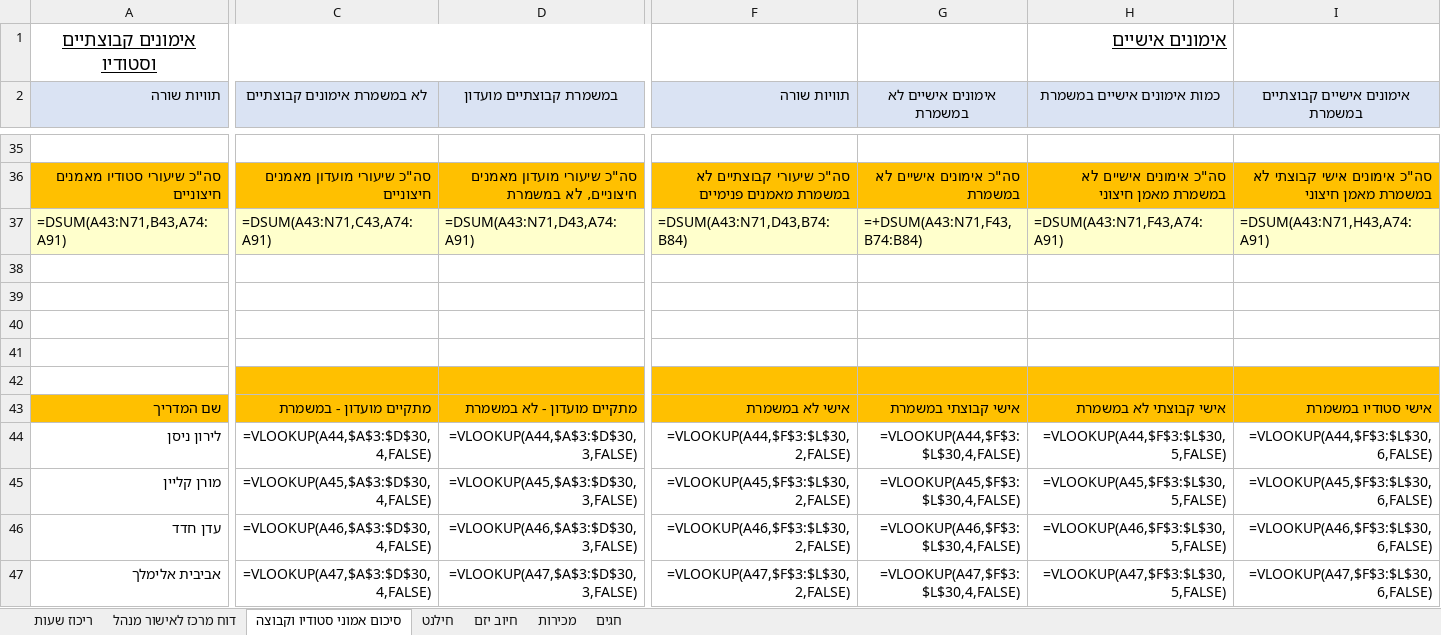
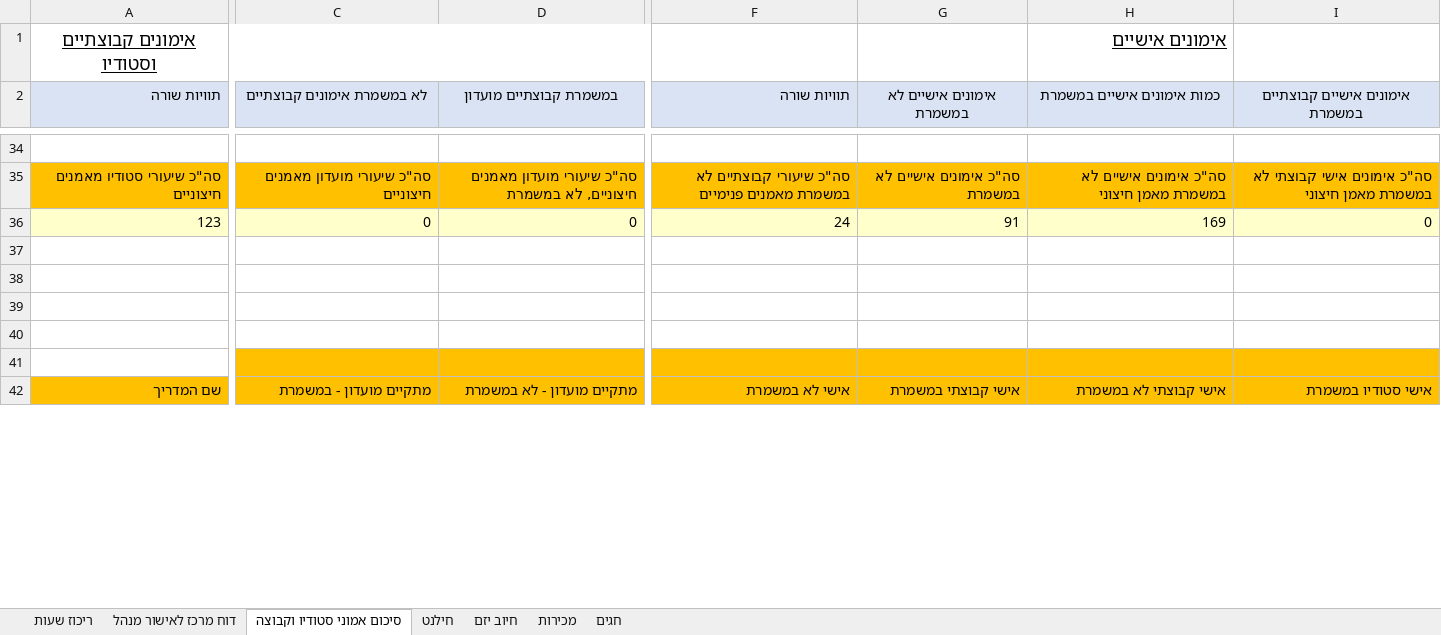
Before and after one commit to idan1999-cmd/gym-recon, an Excel workbook: files/דוח_מרכז_07.26_חדר_כושר_סופי.xlsx, sheet סיכום אמוני סטודיו וקבוצה, drawn as a sheet; only a part is shown, gaps mark what is left out; values as stored, in another font and other column widths than the file's, no borders; formulas without a stored value are shown as written; removed rows and columns are numbered as before the commit, all else as after; rows hold the shown columns only; the diff covers the shown part only; the diff names each change by its address in the sheet, - before the commit and + after, or states it on an @@ line.

```diff
--- a/files/דוח_מרכז_07.26_חדר_כושר_סופי.xlsx (sheet סיכום אמוני סטודיו וקבוצה)
+++ b/files/דוח_מרכז_07.26_חדר_כושר_סופי.xlsx (sheet סיכום אמוני סטודיו וקבוצה)
-row 37: =DSUM(A43:N71,B43,A74:A91) | =DSUM(A43:N71,C43,A74:A91) | =DSUM(A43:N71,D43,A74:A91) | =DSUM(A43:N71,D43,B74:B84) | =+DSUM(A43:N71,F43,B74:B84) | =DSUM(A43:N71,F43,A74:A91) | =DSUM(A43:N71,H43,A74:A91)
+row 36: 123 | 0 | 0 | 24 | 91 | 169 | 0
-C41:D41 fill: none
+C41:D41 fill: #FFC000
-F41:I41 fill: none
+F41:I41 fill: #FFC000
-row 44: לירון ניסן | =VLOOKUP(A44,$A$3:$D$30,4,FALSE) | =VLOOKUP(A44,$A$3:$D$30,3,FALSE) | =VLOOKUP(A44,$F$3:$L$30,2,FALSE) | =VLOOKUP(A44,$F$3:$L$30,4,FALSE) | =VLOOKUP(A44,$F$3:$L$30,5,FALSE) | =VLOOKUP(A44,$F$3:$L$30,6,FALSE)
-row 45: מורן קליין | =VLOOKUP(A45,$A$3:$D$30,4,FALSE) | =VLOOKUP(A45,$A$3:$D$30,3,FALSE) | =VLOOKUP(A45,$F$3:$L$30,2,FALSE) | =VLOOKUP(A45,$F$3:$L$30,4,FALSE) | =VLOOKUP(A45,$F$3:$L$30,5,FALSE) | =VLOOKUP(A45,$F$3:$L$30,6,FALSE)
-row 46: עדן חדד | =VLOOKUP(A46,$A$3:$D$30,4,FALSE) | =VLOOKUP(A46,$A$3:$D$30,3,FALSE) | =VLOOKUP(A46,$F$3:$L$30,2,FALSE) | =VLOOKUP(A46,$F$3:$L$30,4,FALSE) | =VLOOKUP(A46,$F$3:$L$30,5,FALSE) | =VLOOKUP(A46,$F$3:$L$30,6,FALSE)
-row 47: אביבית אלימלך | =VLOOKUP(A47,$A$3:$D$30,4,FALSE) | =VLOOKUP(A47,$A$3:$D$30,3,FALSE) | =VLOOKUP(A47,$F$3:$L$30,2,FALSE) | =VLOOKUP(A47,$F$3:$L$30,4,FALSE) | =VLOOKUP(A47,$F$3:$L$30,5,FALSE) | =VLOOKUP(A47,$F$3:$L$30,6,FALSE)
```
Also changed, not shown: 42 added rows, 40 removed rows, 46 edited cells and cell formats elsewhere in this sheet, sheet דוח מרכז לאישור מנהל, sheet ריכוז שעות, sheet מכירות, sheet חיוב יזם, sheet חילנט, files/דוח_מרכז_07.26_פילאטיס_סופי.xlsx, 1 other file.
